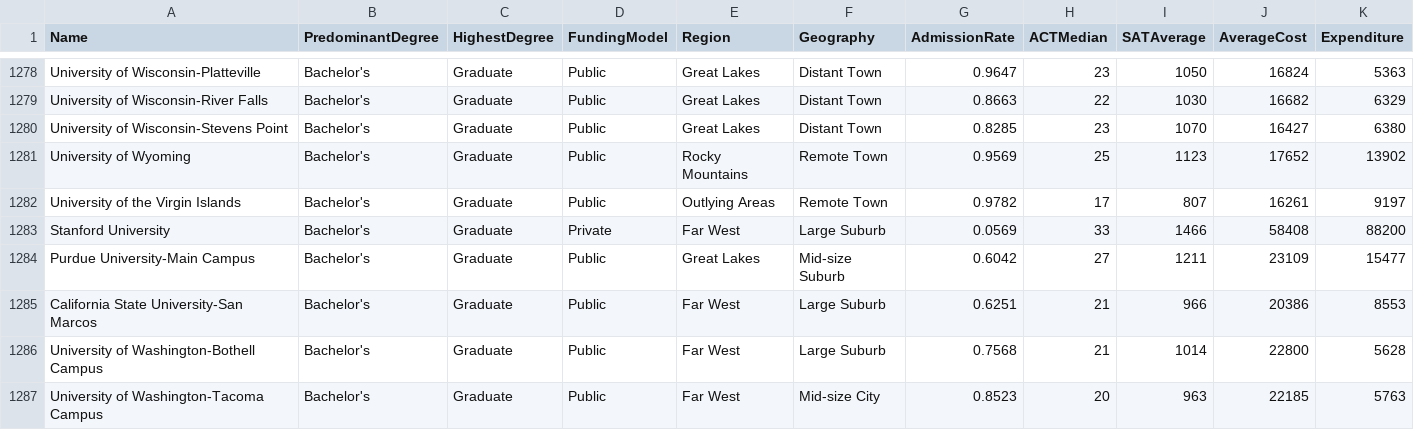
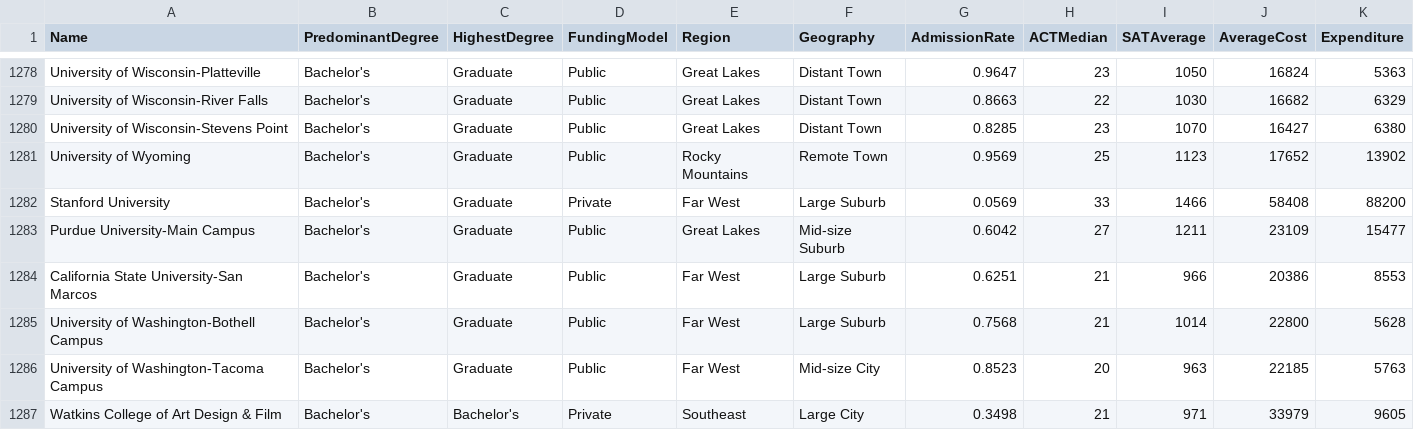
Before and after one commit to dorisjlee/datasci-api, a CSV file: data/college.csv, drawn as a sheet; only a part is shown, gaps mark what is left out; the shorter side is filled out with more unchanged rows; rows hold the shown columns only; the diff names each change by its address in the sheet, - before the commit and + after, or states it on an @@ line.

```diff
--- a/data/college.csv
+++ b/data/college.csv
-row 1282: University of the Virgin Islands | Bachelor's | Graduate | Public | Outlying Areas | Remote Town | 0.9782 | 17 | 807 | 16261 | 9197
```
Also changed, not shown: 5 other files.
